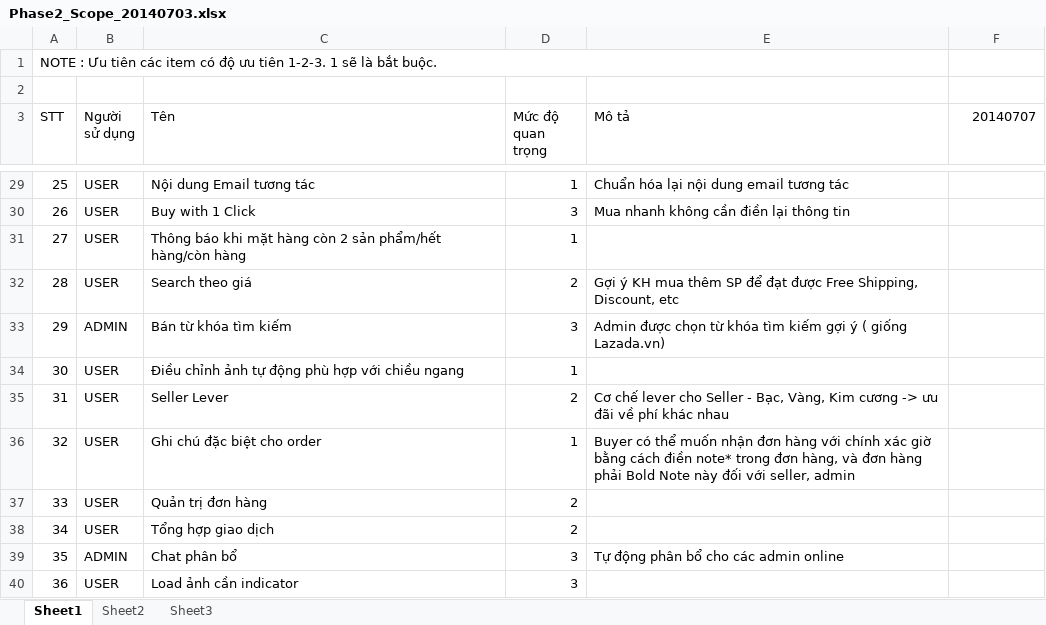
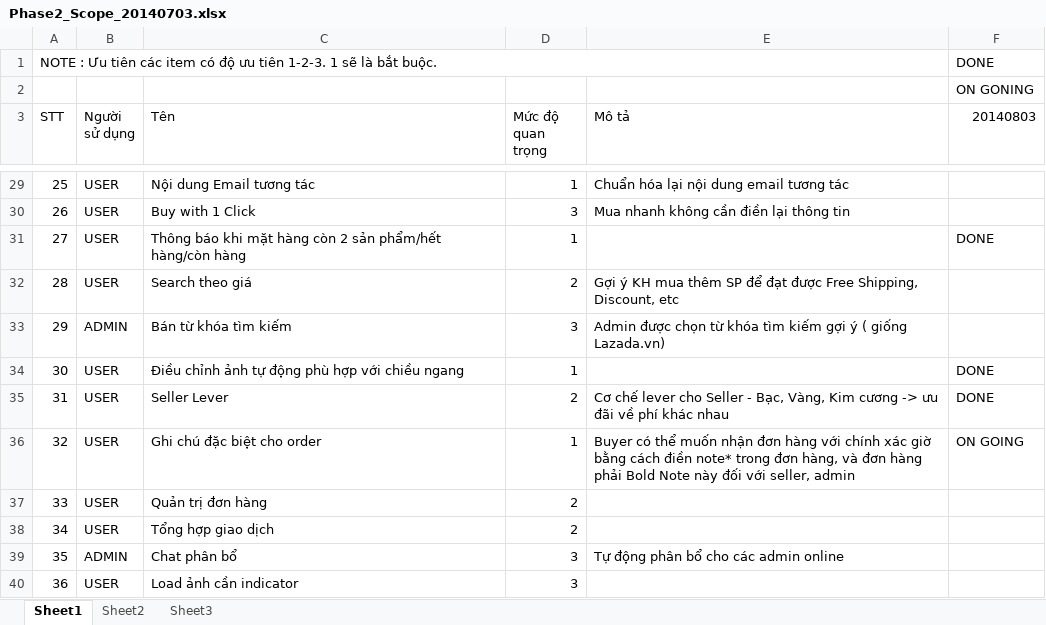
Before and after one commit to hopitio/e-com, an Excel workbook: docs/20140701_Phase 2/Phase2_Scope_20140703.xlsx, sheet Sheet1, drawn as a sheet; only a part is shown, gaps mark what is left out; values as stored, in another font and other column widths than the file's, no cell formats; the diff covers the shown part only; the diff names each change by its address in the sheet, - before the commit and + after, or states it on an @@ line.

```diff
--- a/docs/20140701_Phase 2/Phase2_Scope_20140703.xlsx (sheet Sheet1)
+++ b/docs/20140701_Phase 2/Phase2_Scope_20140703.xlsx (sheet Sheet1)
-F1 (20140803): (empty)
+F1 (20140803): DONE
-F2 (20140803): (empty)
+F2 (20140803): ON GONING
-F3: 20140707
+F3: 20140803
-F31 (20140803): (empty)
+F31 (20140803): DONE
-F34:F35 (20140803): (empty)
+F34:F35 (20140803): DONE
-F36 (20140803): (empty)
+F36 (20140803): ON GOING
```
Also changed, not shown: 12 edited cells elsewhere in this sheet, cell formats, 32 other files.
